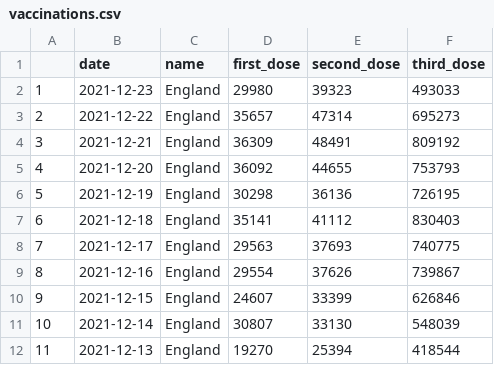
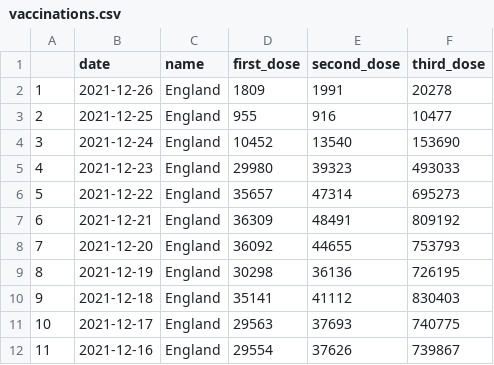
Before and after one commit to GWilloughby99/covid-automation, a CSV file: raw-data/vaccinations.csv, drawn as a sheet; only a part is shown; the shorter side is filled out with more unchanged rows; addresses are those after the commit; the diff names each change by its address in the sheet, - before the commit and + after, or states it on an @@ line.

```diff
--- a/raw-data/vaccinations.csv
+++ b/raw-data/vaccinations.csv
+row 2: 1 | 2021-12-26 | England | 1809 | 1991 | 20278
+row 3: 2 | 2021-12-25 | England | 955 | 916 | 10477
+row 4: 3 | 2021-12-24 | England | 10452 | 13540 | 153690
@@ column A renumbered from row 5 down @@
```
Also changed, not shown: raw-data/cases-uk.csv, raw-data/cases_by_age.csv, 13 other files.
